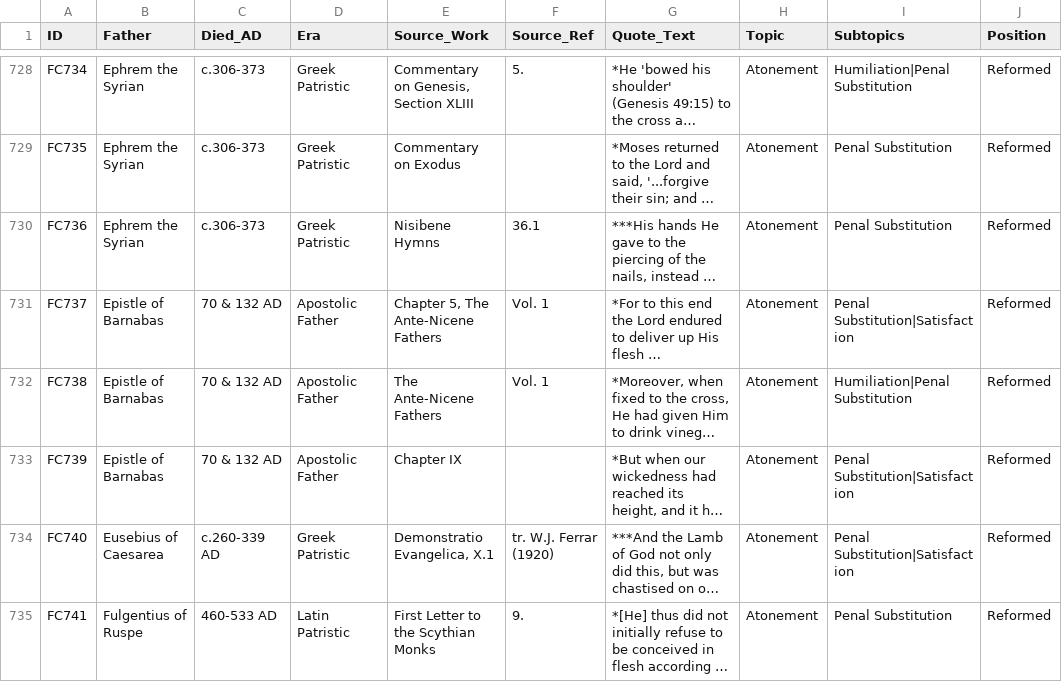
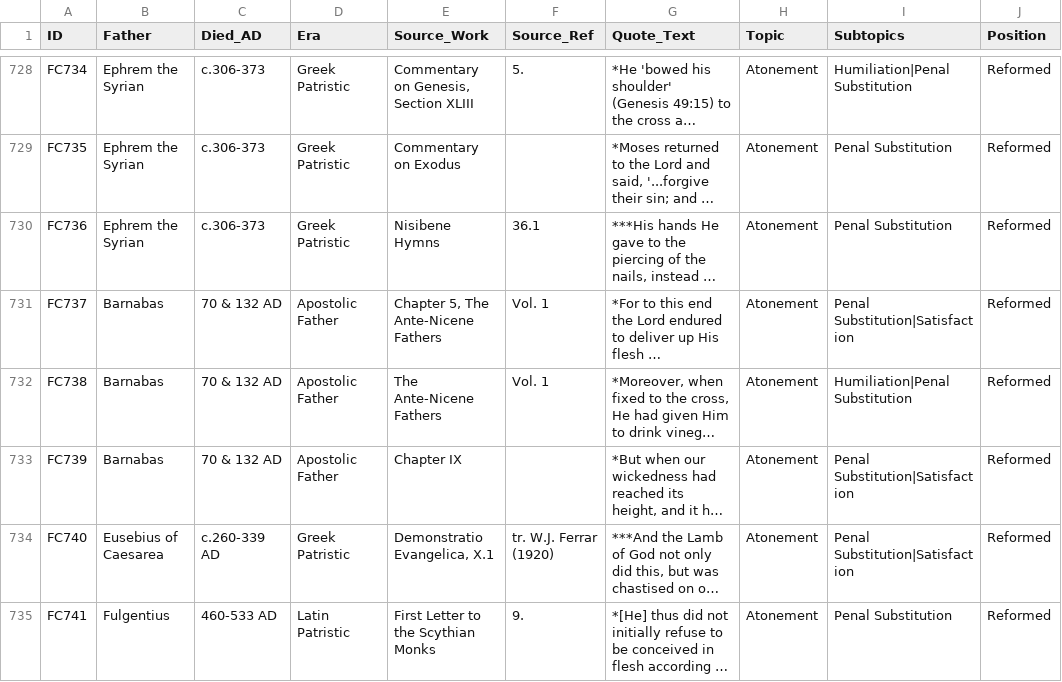
Before and after one commit to ndcorc/nolan-corcoran.com, a CSV file: data/patristic_quotes_complete.csv, drawn as a sheet; only a part is shown, gaps mark what is left out; long unchanged cells end in …; the diff covers the shown part only; the diff names each change by its address in the sheet, - before the commit and + after, or states it on an @@ line.

Commit message:
Add cleanup script for patristic fathers and update package.json
- Introduced a new script to clean up patristic father vocabulary in Sanity, merging duplicates, re-pointing references, and renaming malformed titles.
- Updated package.json to include a new command for the cleanup script, enhancing the management of patristic data.
- Added new utility functions for handling canonical titles and malformed entries in the patristic vocabulary.

```diff
--- a/data/patristic_quotes_complete.csv
+++ b/data/patristic_quotes_complete.csv
-B731:B733 (Father): Epistle of Barnabas
+B731:B733 (Father): Barnabas
-B735 (Father): Fulgentius of Ruspe
+B735 (Father): Fulgentius
```
Also changed, not shown: 80 edited cells elsewhere in this file, 5 other files.
